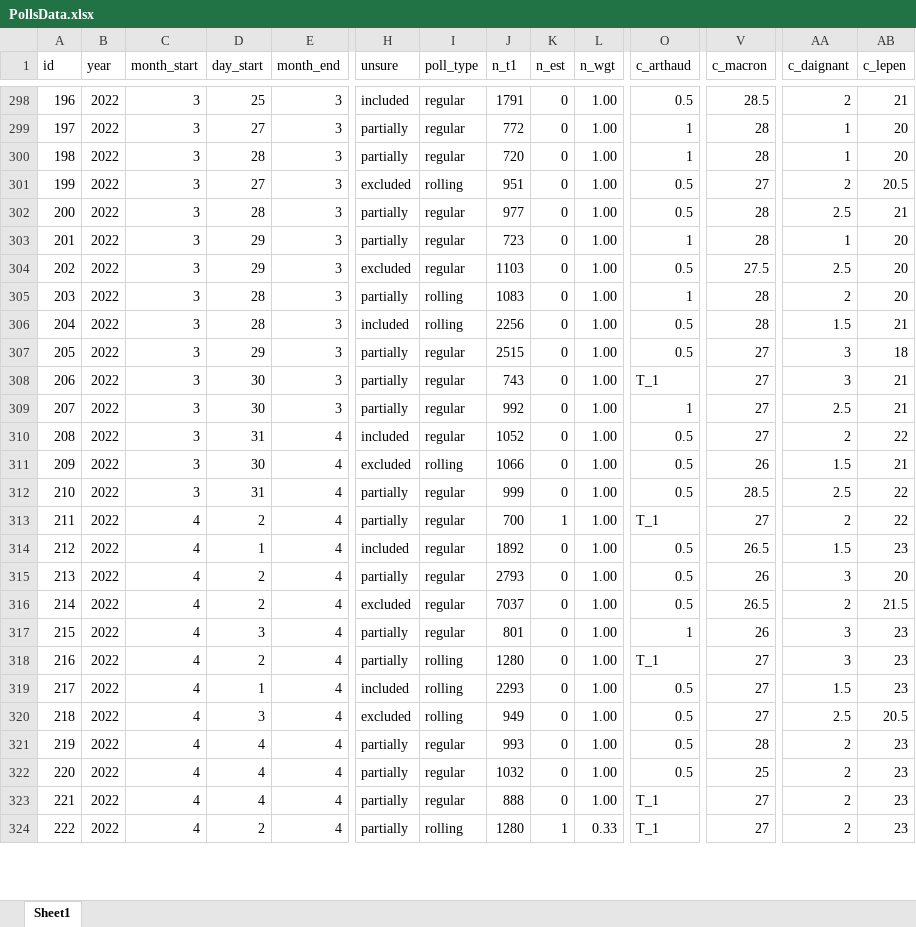
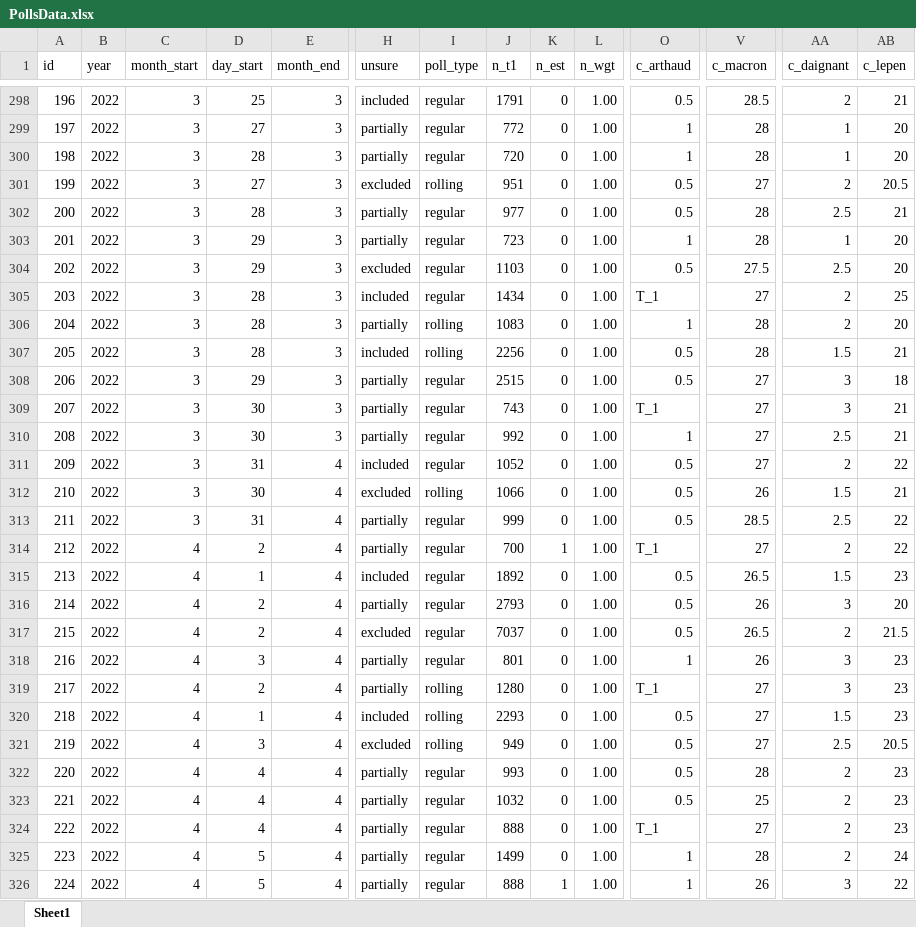
Before and after one commit to flavienganter/polls-2022-election, an Excel workbook: PollsData.xlsx, sheet Sheet1, drawn as a sheet; only a part is shown, gaps mark what is left out; values as stored, in another font and other column widths than the file's, no borders; addresses are those after the commit; rows hold the shown columns only; the diff covers the shown part only; the diff names each change by its address in the sheet, - before the commit and + after, or states it on an @@ line.

Commit message:
update w/ rollings + ow poll (4/7)

```diff
--- a/PollsData.xlsx (sheet Sheet1)
+++ b/PollsData.xlsx (sheet Sheet1)
+row 305: 203 | 2022 | 3 | 28 | 3 | included | regular | 1434 | 0 | 1.00 | T_1 | 27 | 2 | 25
-A306 (id): 203
+A306 (id): 204
-A307 (id): 204
+A307 (id): 205
-A308 (id): 205
+A308 (id): 206
-A309 (id): 206
+A309 (id): 207
-A310 (id): 207
+A310 (id): 208
-A311 (id): 208
+A311 (id): 209
-A312 (id): 209
+A312 (id): 210
-A313 (id): 210
+A313 (id): 211
-A314 (id): 211
+A314 (id): 212
-A315 (id): 212
+A315 (id): 213
-A316 (id): 213
+A316 (id): 214
-A317 (id): 214
+A317 (id): 215
-A318 (id): 215
+A318 (id): 216
-A319 (id): 216
+A319 (id): 217
-A320 (id): 217
+A320 (id): 218
-A321 (id): 218
+A321 (id): 219
-A322 (id): 219
+A322 (id): 220
-A323 (id): 220
+A323 (id): 221
-A324 (id): 221
+A324 (id): 222
+row 325: 223 | 2022 | 4 | 5 | 4 | partially | regular | 1499 | 0 | 1.00 | 1 | 28 | 2 | 24
-A326 (id): 222
+A326 (id): 224
-D326 (day_start): 2
+D326 (day_start): 5
-I326 (poll_type): rolling
+I326 (poll_type): regular
-J326 (n_t1): 1280
+J326 (n_t1): 888
-L326 (n_wgt): 0.33
+L326 (n_wgt): 1.00
-O326 (c_arthaud): T_1
+O326 (c_arthaud): 1
-V326 (c_macron): 27
+V326 (c_macron): 26
-AA326 (c_daignant): 2
+AA326 (c_daignant): 3
-AB326 (c_lepen): 23
+AB326 (c_lepen): 22
```
Also changed, not shown: 1 added row and 20 edited cells elsewhere in this sheet, 5 other files.
